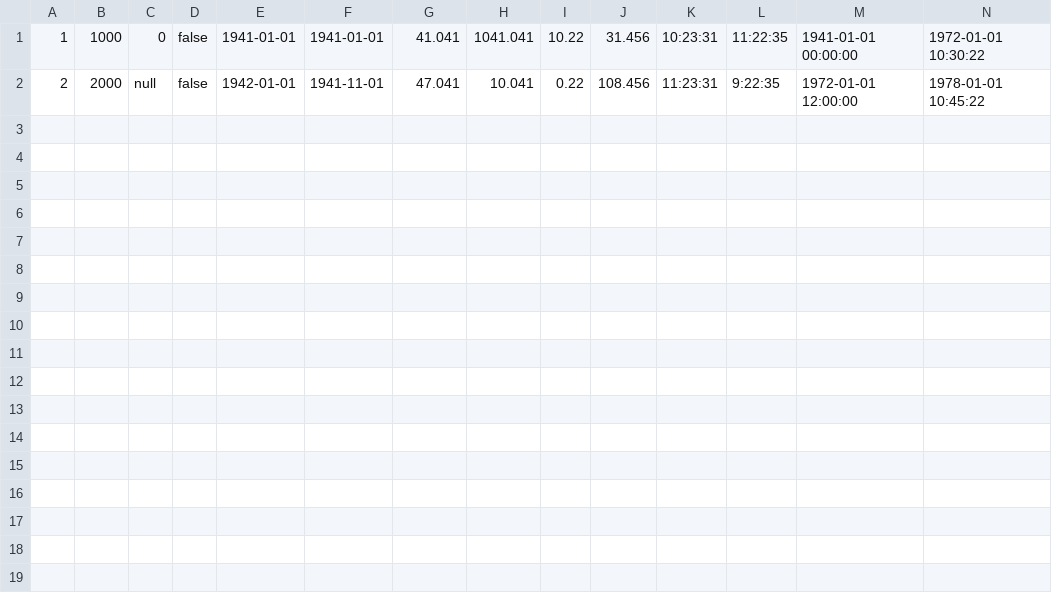
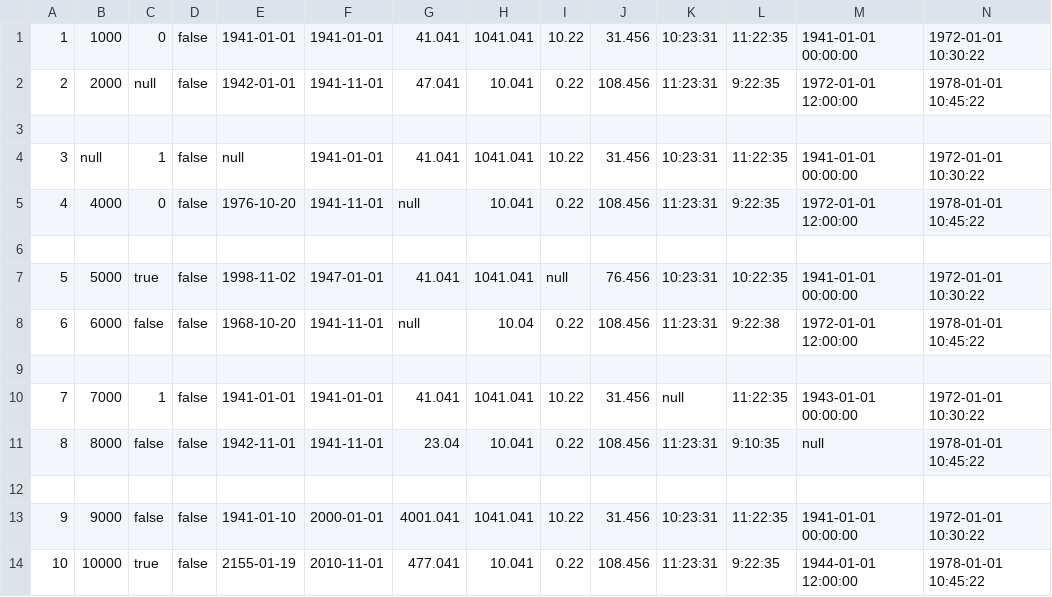
Before and after one commit to RoCEPool/RapidsSE, a CSV file: DATA/Datums/datums.csv, drawn as a sheet; only a part is shown; rows hold the shown columns only; the diff names each change by its address in the sheet, - before the commit and + after, or states it on an @@ line.

```diff
--- a/DATA/Datums/datums.csv
+++ b/DATA/Datums/datums.csv
+row 3: (empty)
+row 4: 3 | null | 1 | false | null | 1941-01-01 | 41.041 | 1041.041 | 10.22 | 31.456 | 10:23:31 | 11:22:35 | 1941-01-01 00:00:00 | 1972-01-01 10:30:22
+row 5: 4 | 4000 | 0 | false | 1976-10-20 | 1941-11-01 | null | 10.041 | 0.22 | 108.456 | 11:23:31 | 9:22:35 | 1972-01-01 12:00:00 | 1978-01-01 10:45:22
+row 6: (empty)
+row 7: 5 | 5000 | true | false | 1998-11-02 | 1947-01-01 | 41.041 | 1041.041 | null | 76.456 | 10:23:31 | 10:22:35 | 1941-01-01 00:00:00 | 1972-01-01 10:30:22
+row 8: 6 | 6000 | false | false | 1968-10-20 | 1941-11-01 | null | 10.04 | 0.22 | 108.456 | 11:23:31 | 9:22:38 | 1972-01-01 12:00:00 | 1978-01-01 10:45:22
+row 9: (empty)
+row 10: 7 | 7000 | 1 | false | 1941-01-01 | 1941-01-01 | 41.041 | 1041.041 | 10.22 | 31.456 | null | 11:22:35 | 1943-01-01 00:00:00 | 1972-01-01 10:30:22
+row 11: 8 | 8000 | false | false | 1942-11-01 | 1941-11-01 | 23.04 | 10.041 | 0.22 | 108.456 | 11:23:31 | 9:10:35 | null | 1978-01-01 10:45:22
+row 12: (empty)
+row 13: 9 | 9000 | false | false | 1941-01-10 | 2000-01-01 | 4001.041 | 1041.041 | 10.22 | 31.456 | 10:23:31 | 11:22:35 | 1941-01-01 00:00:00 | 1972-01-01 10:30:22
+row 14: 10 | 10000 | true | false | 2155-01-19 | 2010-11-01 | 477.041 | 10.041 | 0.22 | 108.456 | 11:23:31 | 9:22:35 | 1944-01-01 12:00:00 | 1978-01-01 10:45:22
```
Also changed, not shown: 1 other file.
